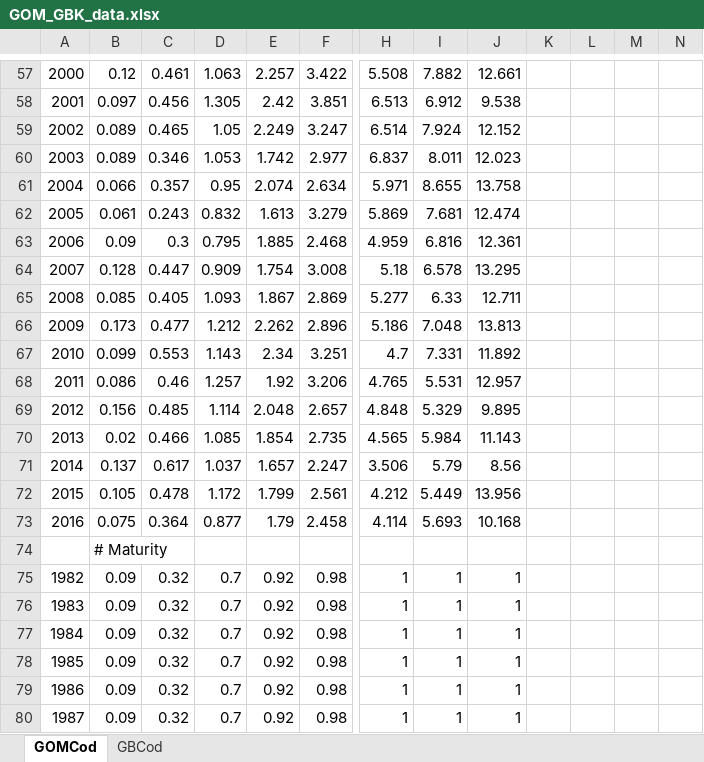
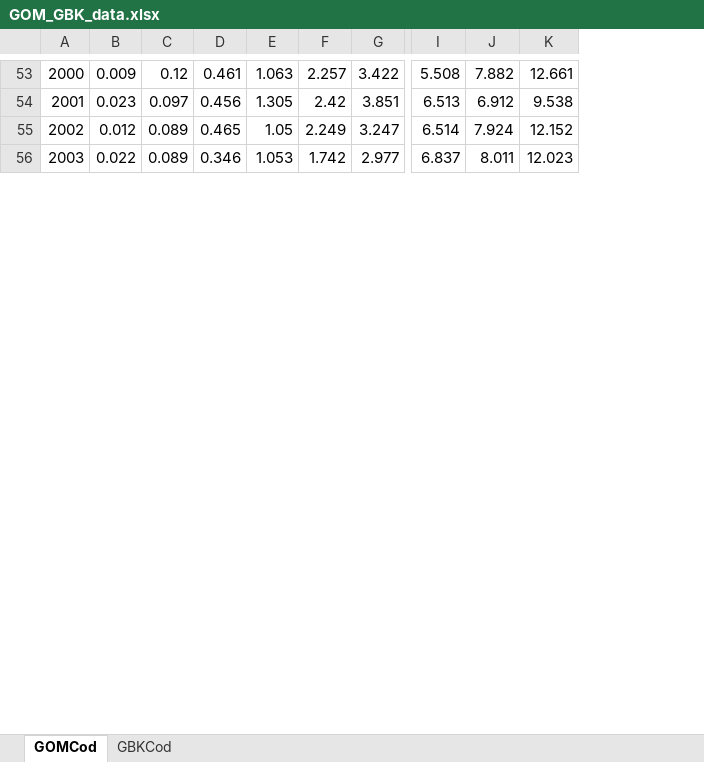
Before and after one commit to ices-eg/wg_MGWG, an Excel workbook: selectivity/US_cod/GOM_GBK_data.xlsx, sheet GOMCod, drawn as a sheet; only a part is shown, gaps mark what is left out; values as stored, in another font and other column widths than the file's, no borders; removed rows and columns are numbered as before the commit, all else as after; rows hold the shown columns only; the diff covers the shown part only; the diff names each change by its address in the sheet, - before the commit and + after, or states it on an @@ line.

```diff
--- a/selectivity/US_cod/GOM_GBK_data.xlsx (sheet GOMCod)
+++ b/selectivity/US_cod/GOM_GBK_data.xlsx (sheet GOMCod)
-sheet tab: GBCod
+sheet tab: GBKCod
+column B, rows 53-56: 0.009 | 0.023 | 0.012 | 0.022
-column K, empty
-column L, empty
-column M, empty
-column N, empty
@@ column A renumbered between rows 2 and 102 @@
-row 61: 2004 | 0.066 | 0.357 | 0.95 | 2.074 | 2.634 | 5.971 | 8.655 | 13.758
-row 62: 2005 | 0.061 | 0.243 | 0.832 | 1.613 | 3.279 | 5.869 | 7.681 | 12.474
-row 63: 2006 | 0.09 | 0.3 | 0.795 | 1.885 | 2.468 | 4.959 | 6.816 | 12.361
-row 64: 2007 | 0.128 | 0.447 | 0.909 | 1.754 | 3.008 | 5.18 | 6.578 | 13.295
-row 65: 2008 | 0.085 | 0.405 | 1.093 | 1.867 | 2.869 | 5.277 | 6.33 | 12.711
-row 66: 2009 | 0.173 | 0.477 | 1.212 | 2.262 | 2.896 | 5.186 | 7.048 | 13.813
-row 67: 2010 | 0.099 | 0.553 | 1.143 | 2.34 | 3.251 | 4.7 | 7.331 | 11.892
-row 68: 2011 | 0.086 | 0.46 | 1.257 | 1.92 | 3.206 | 4.765 | 5.531 | 12.957
-row 69: 2012 | 0.156 | 0.485 | 1.114 | 2.048 | 2.657 | 4.848 | 5.329 | 9.895
-row 70: 2013 | 0.02 | 0.466 | 1.085 | 1.854 | 2.735 | 4.565 | 5.984 | 11.143
-row 71: 2014 | 0.137 | 0.617 | 1.037 | 1.657 | 2.247 | 3.506 | 5.79 | 8.56
-row 72: 2015 | 0.105 | 0.478 | 1.172 | 1.799 | 2.561 | 4.212 | 5.449 | 13.956
-row 73: 2016 | 0.075 | 0.364 | 0.877 | 1.79 | 2.458 | 4.114 | 5.693 | 10.168
-row 74:  | # Maturity
-row 75: 1982 | 0.09 | 0.32 | 0.7 | 0.92 | 0.98 | 1 | 1 | 1
-row 76: 1983 | 0.09 | 0.32 | 0.7 | 0.92 | 0.98 | 1 | 1 | 1
-row 77: 1984 | 0.09 | 0.32 | 0.7 | 0.92 | 0.98 | 1 | 1 | 1
-row 78: 1985 | 0.09 | 0.32 | 0.7 | 0.92 | 0.98 | 1 | 1 | 1
-row 79: 1986 | 0.09 | 0.32 | 0.7 | 0.92 | 0.98 | 1 | 1 | 1
-row 80: 1987 | 0.09 | 0.32 | 0.7 | 0.92 | 0.98 | 1 | 1 | 1
```
Also changed, not shown: 29 added rows, 84 removed rows and 69 edited cells elsewhere in this sheet.
